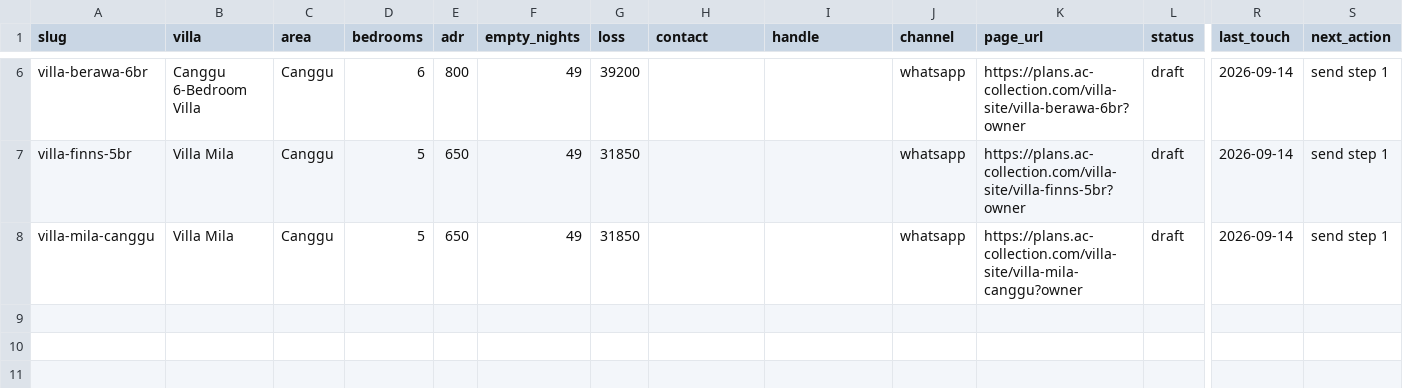
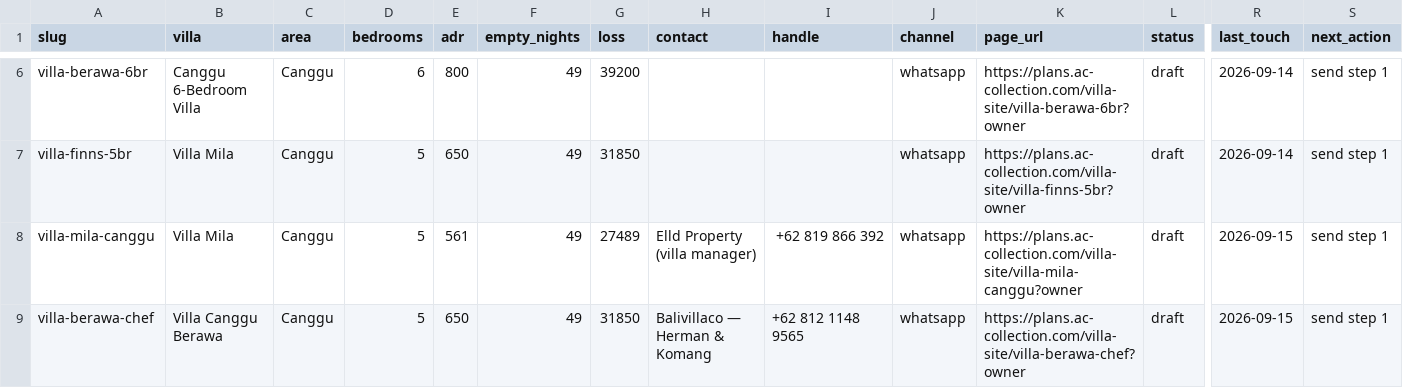
Before and after one commit to anthony13007/ac-partners-plans, a CSV file: villa-site/funnel.csv, drawn as a sheet; only a part is shown, gaps mark what is left out; rows hold the shown columns only; the diff names each change by its address in the sheet, - before the commit and + after, or states it on an @@ line.

```diff
--- a/villa-site/funnel.csv
+++ b/villa-site/funnel.csv
-E8 (adr): 650
+E8 (adr): 561
-G8 (loss): 31850
+G8 (loss): 27489
-H8 (contact): (empty)
+H8 (contact): Elld Property (villa manager)
-I8 (handle): (empty)
+I8 (handle): +62 819 866 392
-R8 (last_touch): 2026-09-14
+R8 (last_touch): 2026-09-15
+row 9: villa-berawa-chef | Villa Canggu Berawa | Canggu | 5 | 650 | 49 | 31850 | Balivillaco — Herman & Komang | +62 812 1148 9565 | whatsapp | https://plans.ac-collection.com/villa-site/villa-berawa-chef?owner | draft | 2026-09-15 | send step 1
```
Also changed, not shown: 6 other files.
